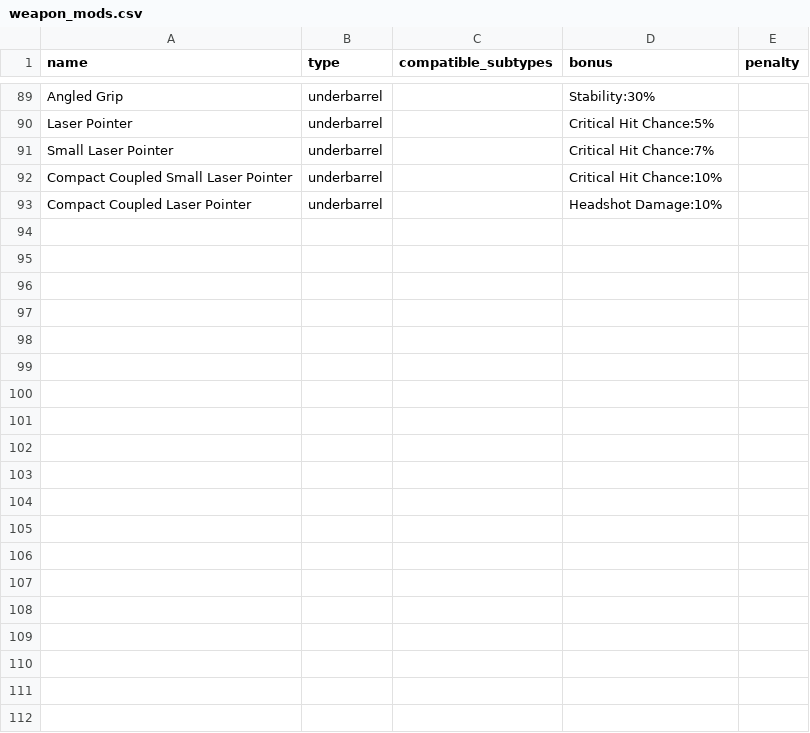
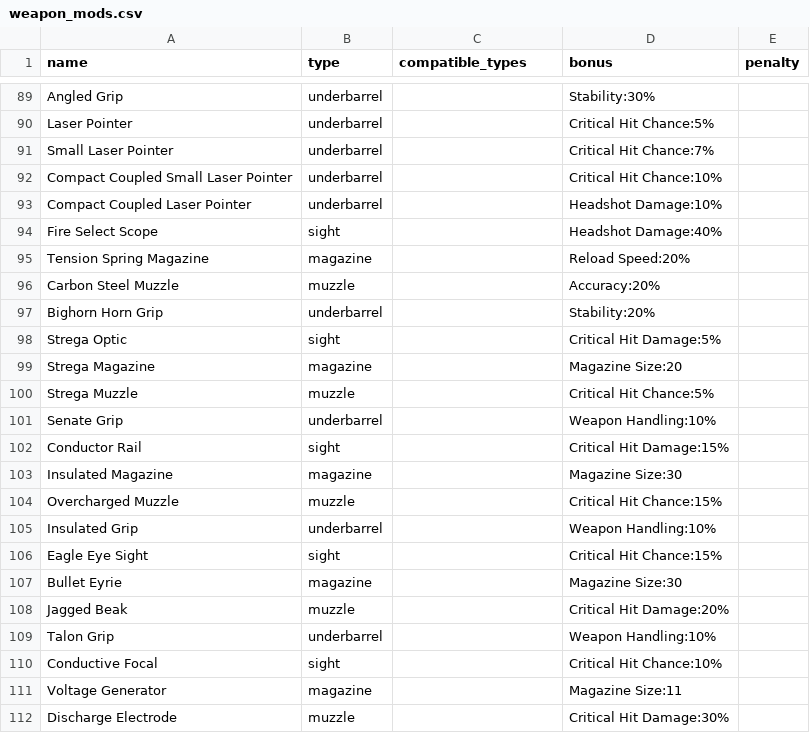
Before and after one commit to div2hub/data, a CSV file: weapon_mods.csv, drawn as a sheet; only a part is shown, gaps mark what is left out; the diff covers the shown part only.

Commit message:
Adding some missing details on weapon mods - still lots to go

```diff
--- a/weapon_mods.csv
+++ b/weapon_mods.csv
@@ -1 +1 @@
-name,type,compatible_subtypes,bonus,penalty
+name,type,compatible_types,bonus,penalty
@@ -93 +93,20 @@ Compact Coupled Small  Laser Pointer,underbarrel,,Critical Hit Chance:10%,
 Compact Coupled Laser Pointer,underbarrel,,Headshot Damage:10%,
+Fire Select Scope,sight,,Headshot Damage:40%,
+Tension Spring Magazine,magazine,,Reload Speed:20%,
+Carbon Steel Muzzle,muzzle,,Accuracy:20%,
+Bighorn Horn Grip,underbarrel,,Stability:20%,
+Strega Optic,sight,,Critical Hit Damage:5%,
+Strega Magazine,magazine,,Magazine Size:20,
+Strega Muzzle,muzzle,,Critical Hit Chance:5%,
+Senate Grip,underbarrel,,Weapon Handling:10%,
+Conductor Rail,sight,,Critical Hit Damage:15%,
+Insulated Magazine,magazine,,Magazine Size:30,
+Overcharged Muzzle,muzzle,,Critical Hit Chance:15%,
+Insulated Grip,underbarrel,,Weapon Handling:10%,
+Eagle Eye Sight,sight,,Critical Hit Chance:15%,
+Bullet Eyrie,magazine,,Magazine Size:30,
+Jagged Beak,muzzle,,Critical Hit Damage:20%,
+Talon Grip,underbarrel,,Weapon Handling:10%,
+Conductive Focal,sight,,Critical Hit Chance:10%,
+Voltage Generator,magazine,,Magazine Size:11,
+Discharge Electrode,muzzle,,Critical Hit Damage:30%,
```
Also changed, not shown: 23 added rows and 20 edited cells elsewhere in this file, assault_rifles.csv, lmgs.csv.
